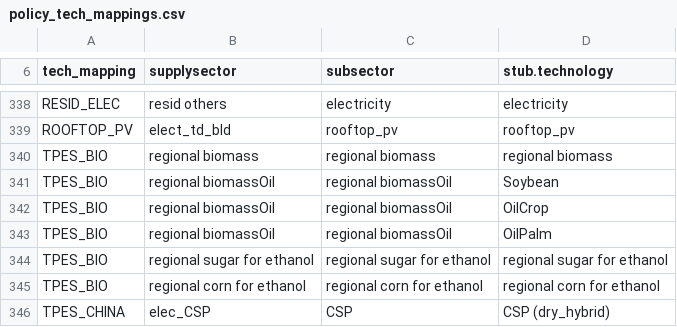
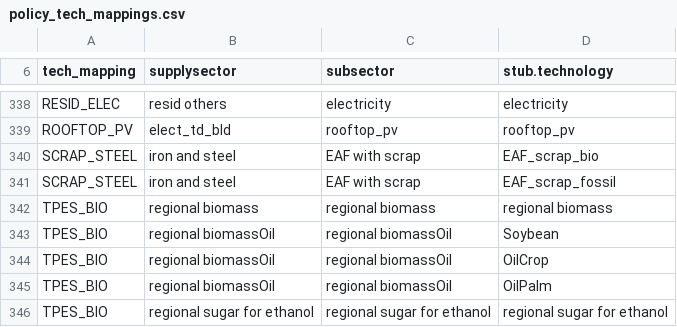
Before and after one commit to russellhz/gcam-core, a CSV file: input/gcamdata/inst/extdata/policy/mappings/policy_tech_mappings.csv, drawn as a sheet; only a part is shown, gaps mark what is left out; the shorter side is filled out with more unchanged rows.

```diff
--- a/input/gcamdata/inst/extdata/policy/mappings/policy_tech_mappings.csv
+++ b/input/gcamdata/inst/extdata/policy/mappings/policy_tech_mappings.csv
@@ -339,2 +339,4 @@ RESID_ELEC,resid others,electricity,electricity
 ROOFTOP_PV,elect_td_bld,rooftop_pv,rooftop_pv
+SCRAP_STEEL,iron and steel,EAF with scrap,EAF_scrap_bio
+SCRAP_STEEL,iron and steel,EAF with scrap,EAF_scrap_fossil
 TPES_BIO,regional biomass,regional biomass,regional biomass
```
Also changed, not shown: input/gcamdata/inst/extdata/policy/A_InputTaxesSubsidies.csv, input/gcamdata/inst/extdata/policy/A_energy_constraints.csv, 2 other files.
